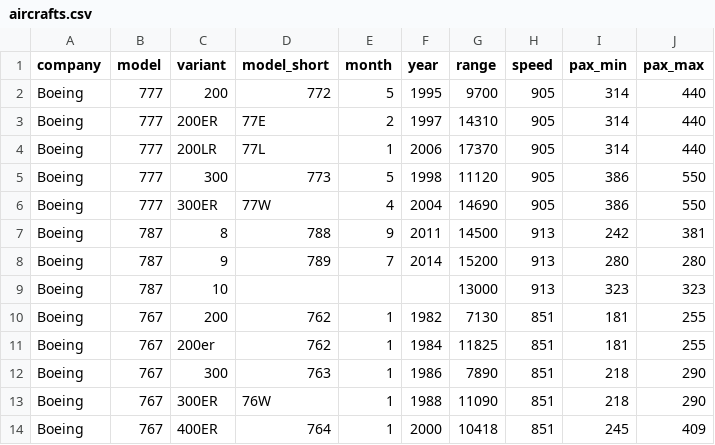
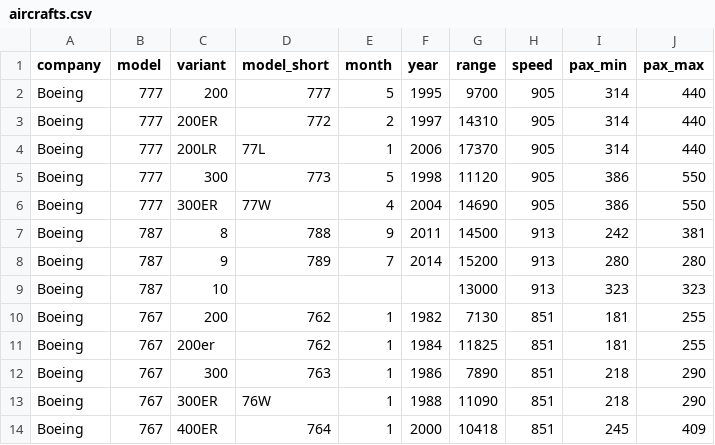
Before and after one commit to Siqister/world_projection, a CSV file: app/data/aircrafts.csv, drawn as a sheet.

```diff
--- a/app/data/aircrafts.csv
+++ b/app/data/aircrafts.csv
@@ -1,4 +1,4 @@
 company,model,variant,model_short,month,year,range,speed,pax_min,pax_max
-Boeing,777,200,772,5,1995,9700,905,314,440
-Boeing,777,200ER,77E,2,1997,14310,905,314,440
+Boeing,777,200,777,5,1995,9700,905,314,440
+Boeing,777,200ER,772,2,1997,14310,905,314,440
 Boeing,777,200LR,77L,1,2006,17370,905,314,440
```
Also changed, not shown: 3 other files.
